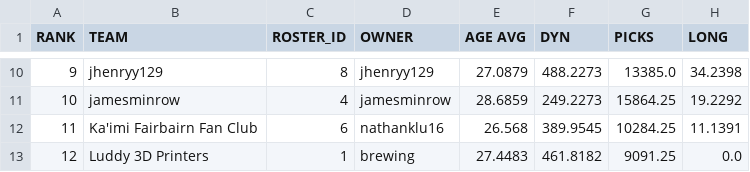
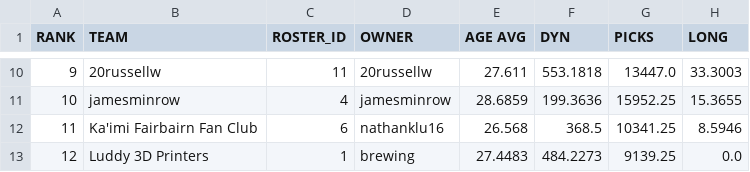
Before and after one commit to le-pantman/dynasty-power-rankings, a CSV file: reports/2026/week_2_csv/week_2_long.csv, drawn as a sheet; only a part is shown, gaps mark what is left out; the diff covers the shown part only.

```diff
--- a/reports/2026/week_2_csv/week_2_long.csv
+++ b/reports/2026/week_2_csv/week_2_long.csv
@@ -10,4 +10,4 @@ RANK,TEAM,ROSTER_ID,OWNER,AGE AVG,DYN,PICKS,LONG
-9,jhenryy129,8,jhenryy129,27.0879,488.2273,13385.0,34.2398
-10,jamesminrow,4,jamesminrow,28.6859,249.2273,15864.25,19.2292
-11,Ka'imi Fairbairn Fan Club,6,nathanklu16,26.568,389.9545,10284.25,11.1391
-12,Luddy 3D Printers,1,brewing,27.4483,461.8182,9091.25,0.0
+9,20russellw,11,20russellw,27.611,553.1818,13447.0,33.3003
+10,jamesminrow,4,jamesminrow,28.6859,199.3636,15952.25,15.3655
+11,Ka'imi Fairbairn Fan Club,6,nathanklu16,26.568,368.5,10341.25,8.5946
+12,Luddy 3D Printers,1,brewing,27.4483,484.2273,9139.25,0.0
```
Also changed, not shown: 35 edited cells elsewhere in this file, reports/2026/week_2_csv/week_2_overall.csv, reports/2026/week_2_csv/week_2_pwr.csv, 1 other file.
